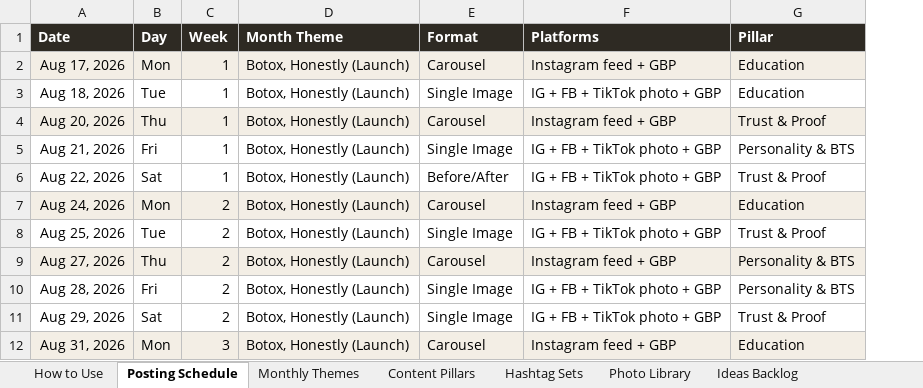
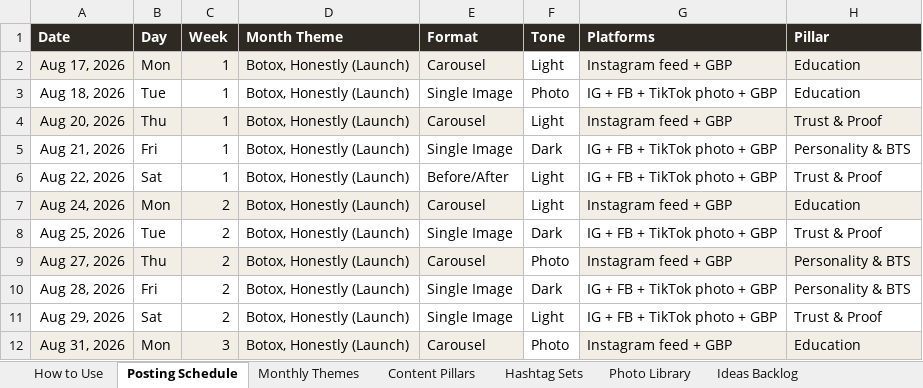
Before and after one commit to RepoKing23/InstagramCarousel, an Excel workbook: strategy/ig-content-strategy.xlsx, sheet Posting Schedule, drawn as a sheet; only a part is shown; values as stored, in another font and other column widths than the file's, no borders; the diff names each change by its address in the sheet, - before the commit and + after, or states it on an @@ line.

```diff
--- a/strategy/ig-content-strategy.xlsx (sheet Posting Schedule)
+++ b/strategy/ig-content-strategy.xlsx (sheet Posting Schedule)
+column F (Tone), rows 2-12: Light | Photo | Light | Dark | Light | Light | Dark | Photo | Dark | Light | Photo
```
Also changed, not shown: sheet How to Use, 1 other file.
